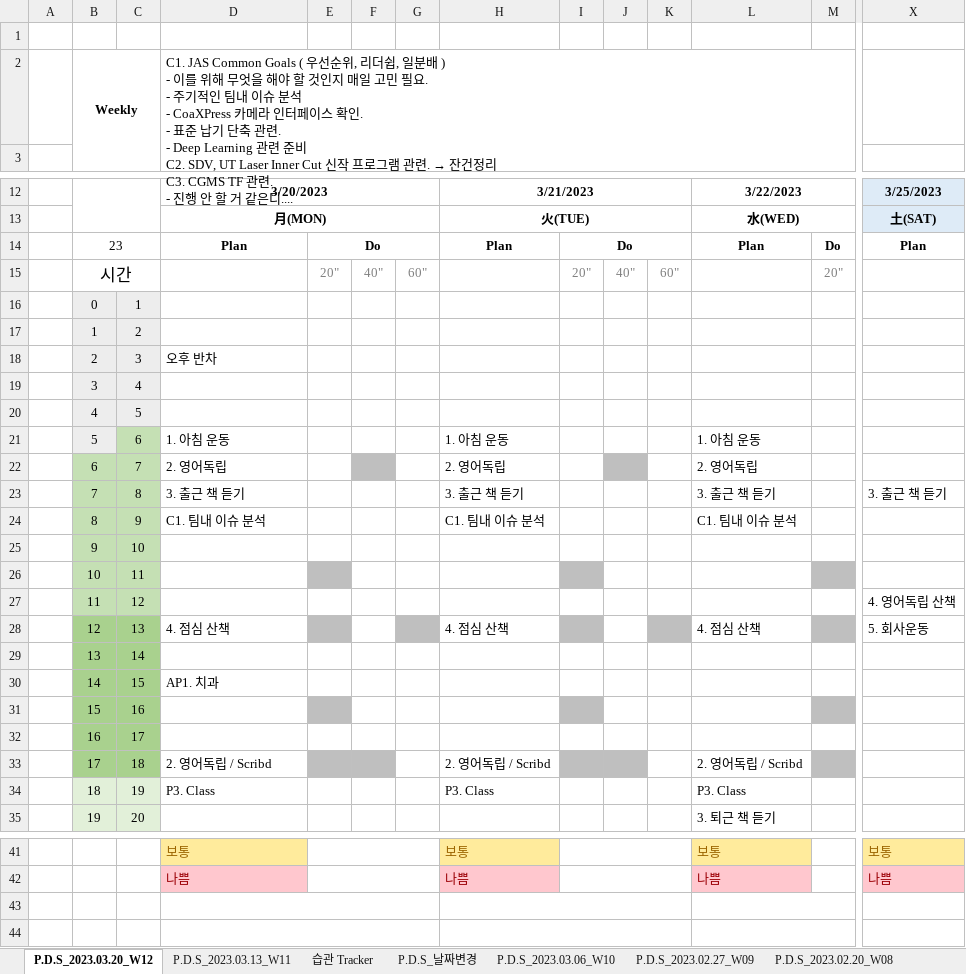
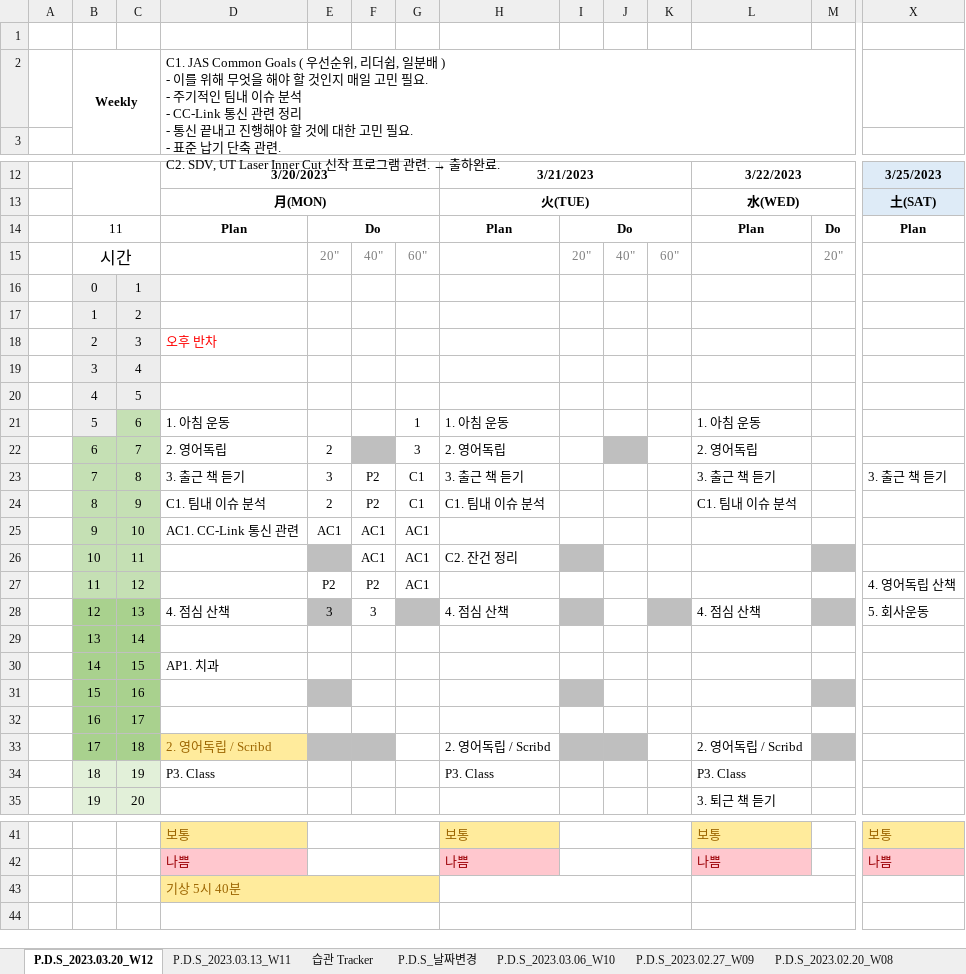
Before and after one commit to jcseo1028/jcseo1028.github.io, an Excel workbook: _DailyReport/_DailyReport.xlsx, sheet P.D.S_2023.03.20_W12, drawn as a sheet; only a part is shown, gaps mark what is left out; values as stored, in another font and other column widths than the file's, no borders; charts and pictures and conditional formats not drawn; removed rows and columns are numbered as before the commit, all else as after; rows hold the shown columns only; ↵ is a line break in a cell; the diff covers the shown part only; the diff names each change by its address in the sheet, - before the commit and + after, or states it on an @@ line.

```diff
--- a/_DailyReport/_DailyReport.xlsx (sheet P.D.S_2023.03.20_W12)
+++ b/_DailyReport/_DailyReport.xlsx (sheet P.D.S_2023.03.20_W12)
@@ D2: …분석 ↵ - CoaXPress 카메라 인터페이스 확인. ↵ - 표준 납기 단축 관련. ↵ - Deep Learning 관련 준비 ↵ C2. SDV, UT Laser Inner Cut 신작 프로그램 관련. → 잔건정리 ↵ C3. CGMS TF 관련. ↵ - 진행 안 할 거 같은디.... → …분석 ↵ - CC-Link 통신 관련 정리 ↵ - 통신 끝내고 진행해야 할 것에 대한 고민 필요. ↵ - 표준 납기 단축 관련. ↵ C2. SDV, UT Laser Inner Cut 신작 프로그램 관련. → 출하완료. @@
-B14: 23
+B14: 11
-D18 text colour: black
+D18 text colour: #FF0000
-G21: (empty)
+G21: 1
-E22: (empty)
+E22: 2
-G22: (empty)
+G22: 3
-E23: (empty)
+E23: 3
-F23:F24: (empty)
+F23:F24: P2
-G23:G24: (empty)
+G23:G24: C1
-E24: (empty)
+E24: 2
-row 25:  | 9 | 10
-row 26:  | 10 | 11
-row 27:  | 11 | 12 |  |  |  |  |  |  |  |  |  |  | 4. 영어독립 산책
+row 25:  | 9 | 10 | AC1. CC-Link 통신 관련 | AC1 | AC1 | AC1
+row 26:  | 10 | 11 |  |  | AC1 | AC1 | C2. 잔건 정리
+row 27:  | 11 | 12 |  | P2 | P2 | AC1 |  |  |  |  |  |  | 4. 영어독립 산책
-E28: (empty)
+E28: 3
-F28: (empty)
+F28: 3
@@ D33 fill: none → #FFEB9C, text colour: black → #9C6500 @@
-D43: (empty)
+D43: 기상 5시 40분
-D43:G43 fill: none
+D43:G43 fill: #FFEB9C
```
Also changed, not shown: 18 edited cells elsewhere in this sheet, sheet P.D.S_날짜변경, sheet 습관 Tracker, sheet P.D.S_2022.11.28, sheet P.D.S_2022.10.17, sheet P.D.S_2022.10.10, sheet P.D.S_2022.11.21, 19 more sheets, 10 other files.
